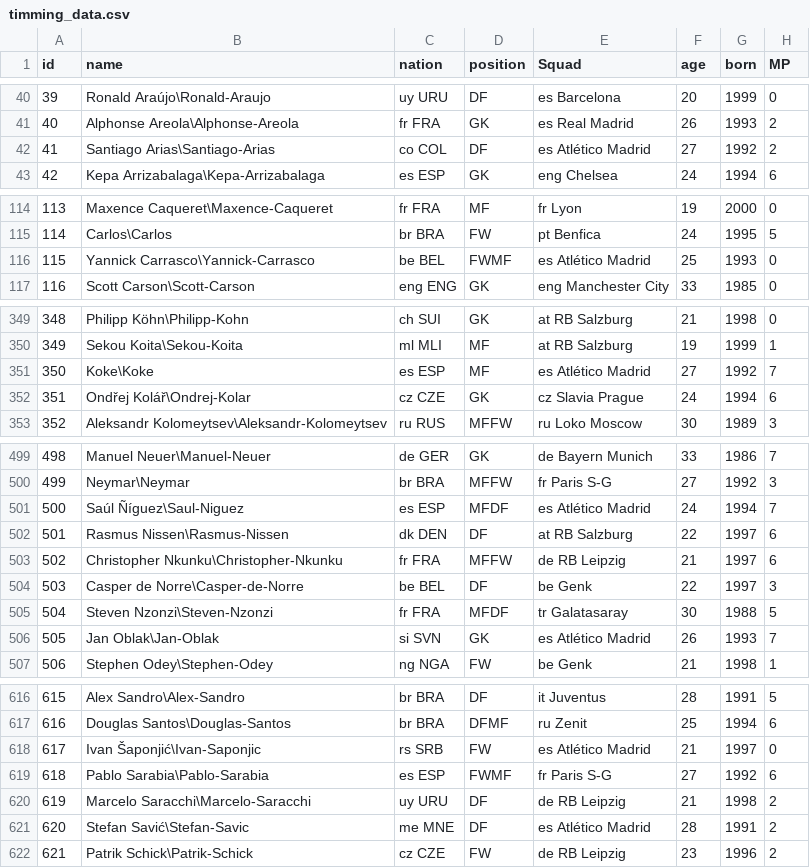
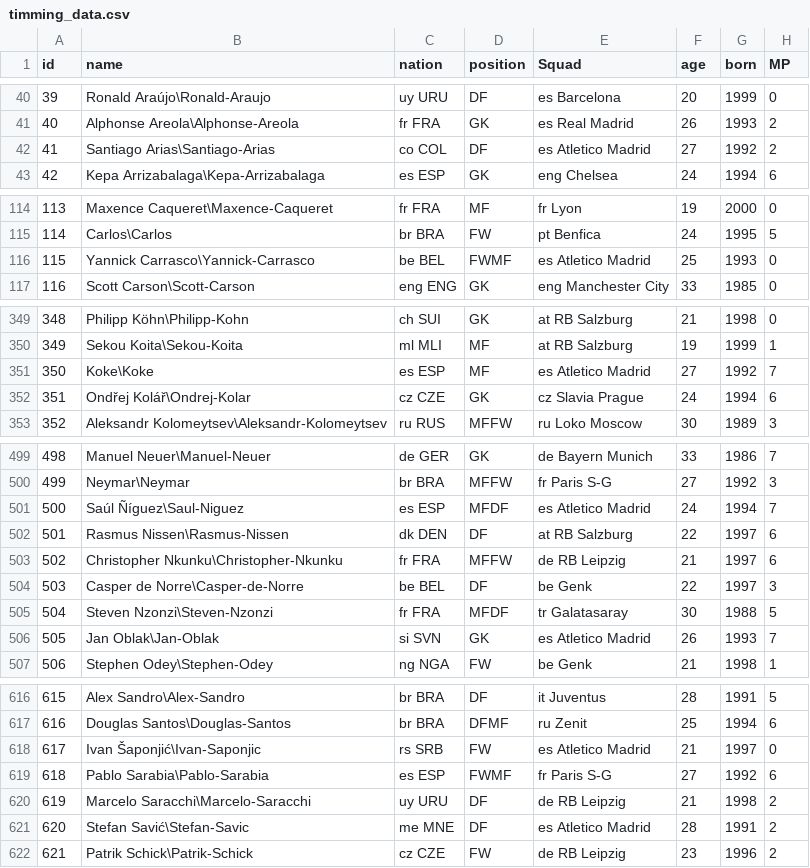
Before and after one commit to Xhakayoub/AITransfert, a CSV file: public/CL/timming_data.csv, drawn as a sheet; only a part is shown, gaps mark what is left out; the diff covers the shown part only; the diff names each change by its address in the sheet, - before the commit and + after, or states it on an @@ line.

```diff
--- a/public/CL/timming_data.csv
+++ b/public/CL/timming_data.csv
-E42 (Squad): es Atlético Madrid
+E42 (Squad): es Atletico Madrid
-E116 (Squad): es Atlético Madrid
+E116 (Squad): es Atletico Madrid
-E351 (Squad): es Atlético Madrid
+E351 (Squad): es Atletico Madrid
-E501 (Squad): es Atlético Madrid
+E501 (Squad): es Atletico Madrid
-E506 (Squad): es Atlético Madrid
+E506 (Squad): es Atletico Madrid
-E618 (Squad): es Atlético Madrid
+E618 (Squad): es Atletico Madrid
-E621 (Squad): es Atlético Madrid
+E621 (Squad): es Atletico Madrid
```
Also changed, not shown: 16 edited cells elsewhere in this file, public/Spain/miscellaneous_data.csv, public/Spain/passing_data.csv, 27 other files.
